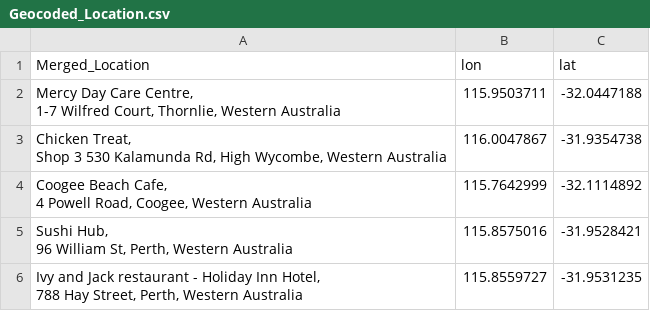
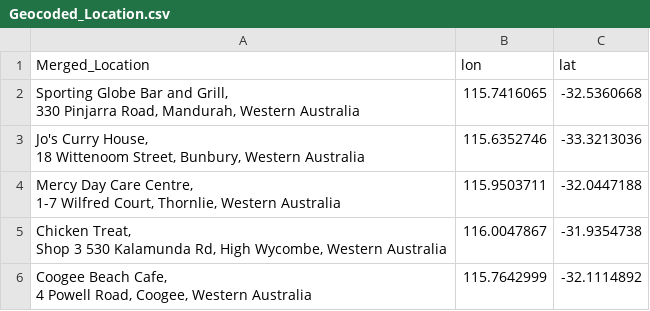
Before and after one commit to pli9/wacovid, a CSV file: data/Geocoded_Location.csv, drawn as a sheet; only a part is shown; the shorter side is filled out with more unchanged rows; ↵ is a line break in a cell; the diff names each change by its address in the sheet, - before the commit and + after, or states it on an @@ line.

```diff
--- a/data/Geocoded_Location.csv
+++ b/data/Geocoded_Location.csv
+row 2: Sporting Globe Bar and Grill, ↵ 330 Pinjarra Road, Mandurah, Western Australia | 115.7416065 | -32.5360668
+row 3: Jo's Curry House, ↵ 18 Wittenoom Street, Bunbury, Western Australia | 115.6352746 | -33.3213036
```
Also changed, not shown: 4 other files.
